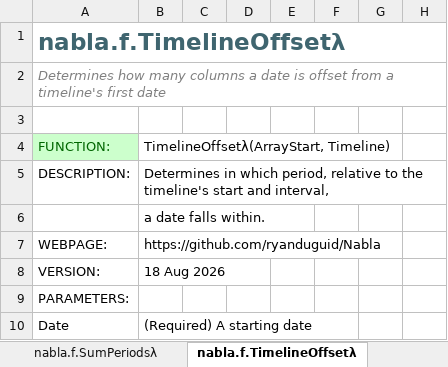
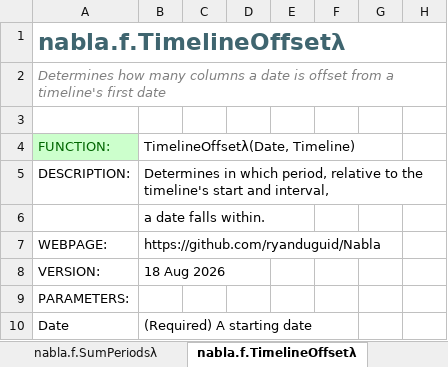
Before and after one commit to ryanduguid/Ozzit, an Excel workbook: nabla.xlsx, sheet nabla.f.TimelineOffsetλ, drawn as a sheet; only a part is shown; values as stored, in another font and other column widths than the file's, no borders; charts and pictures not drawn; the diff names each change by its address in the sheet, - before the commit and + after, or states it on an @@ line.

```diff
--- a/nabla.xlsx (sheet nabla.f.TimelineOffsetλ)
+++ b/nabla.xlsx (sheet nabla.f.TimelineOffsetλ)
-B4: TimelineOffsetλ(ArrayStart, Timeline)
+B4: TimelineOffsetλ(Date, Timeline)
```
Also changed, not shown: sheet nabla.f.LabelAmortiseλ, sheet nabla.f.Movementλ, sheet nabla.f.Corkscrewλ, sheet nabla.f.Depreciateλ, 11 other files.
